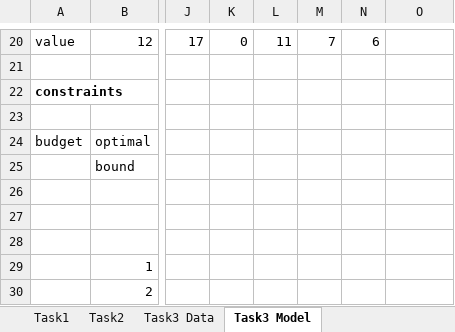
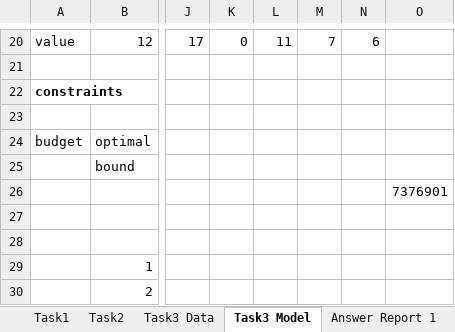
Before and after one commit to amanjit-gill-data/mcdm-roadworks, an Excel workbook: assessment3/submission/assessment3_calcs.xlsx, sheet Task3 Model, drawn as a sheet; only a part is shown, gaps mark what is left out; values as stored, in another font and other column widths than the file's, no borders; the diff names each change by its address in the sheet, - before the commit and + after, or states it on an @@ line.

Commit message:
task3

```diff
--- a/assessment3/submission/assessment3_calcs.xlsx (sheet Task3 Model)
+++ b/assessment3/submission/assessment3_calcs.xlsx (sheet Task3 Model)
+sheet tab: Answer Report 1
-O26: (empty)
+O26: 7376901
```
Also changed, not shown: 16 other files.
